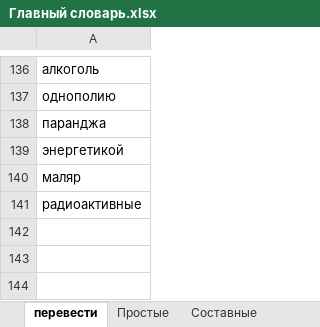
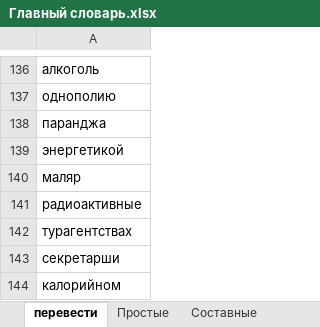
Before and after one commit to AveNRU/text_changer, an Excel workbook: словари/Главный словарь.xlsx, sheet перевести, drawn as a sheet; only a part is shown, gaps mark what is left out; values as stored, in another font and other column widths than the file's, no borders; the diff names each change by its address in the sheet, - before the commit and + after, or states it on an @@ line.

```diff
--- a/словари/Главный словарь.xlsx (sheet перевести)
+++ b/словари/Главный словарь.xlsx (sheet перевести)
+row 142: турагентствах
+row 143: секретарши
+row 144: калорийном
```
Also changed, not shown: sheet Простые, sheet Составные, sheet Составные_важные, sheet Неизменные_длинные, sheet Вездесущие, hidden cells, словари/si pi 2011.xlsx, 6 other files.
